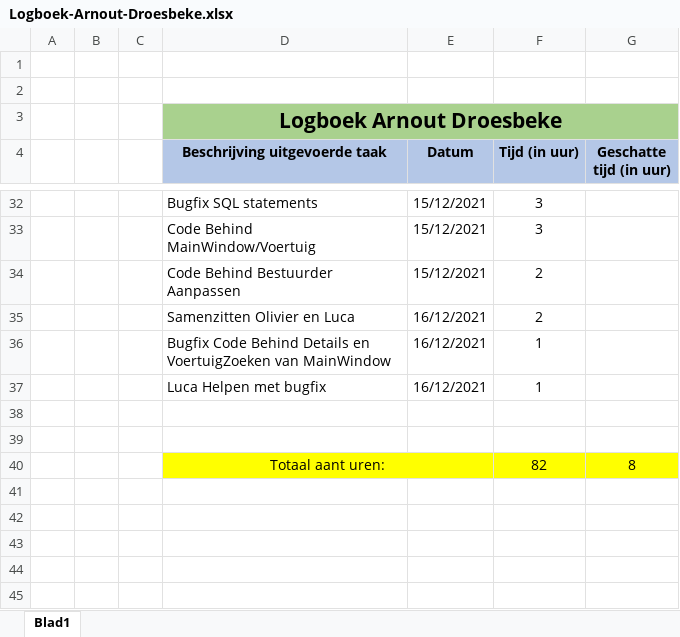
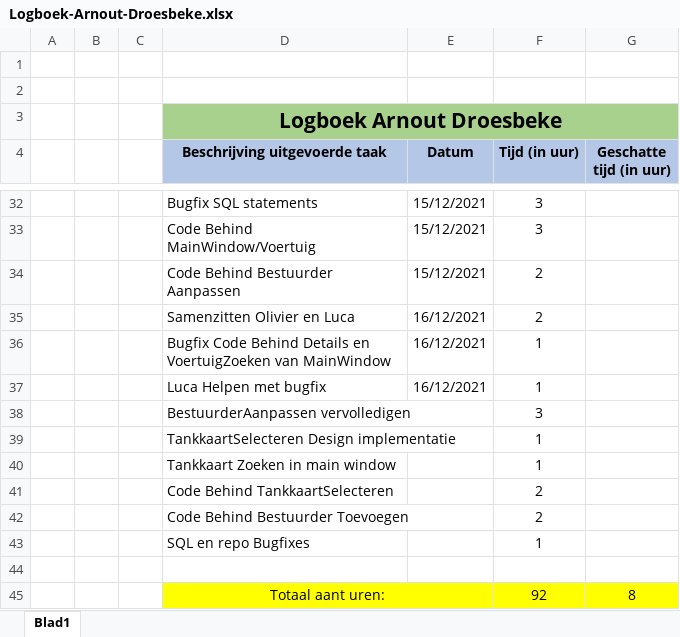
Before and after one commit to OlivierDeNeef/FleetMangementApp, an Excel workbook: Documentatie/Logboeken/Logboek-Arnout-Droesbeke.xlsx, sheet Blad1, drawn as a sheet; only a part is shown, gaps mark what is left out; values as stored, in another font and other column widths than the file's, no borders; removed rows and columns are numbered as before the commit, all else as after; the diff names each change by its address in the sheet, - before the commit and + after, or states it on an @@ line.

Commit message:
logboek

```diff
--- a/Documentatie/Logboeken/Logboek-Arnout-Droesbeke.xlsx (sheet Blad1)
+++ b/Documentatie/Logboeken/Logboek-Arnout-Droesbeke.xlsx (sheet Blad1)
+row 38:  |  |  | BestuurderAanpassen vervolledigen |  | 3
+row 39:  |  |  | TankkaartSelecteren Design implementatie |  | 1
+row 40:  |  |  | Tankkaart Zoeken in main window |  | 1
+row 41:  |  |  | Code Behind TankkaartSelecteren |  | 2
+row 42:  |  |  | Code Behind Bestuurder Toevoegen |  | 2
+row 43:  |  |  | SQL en repo Bugfixes |  | 1
-row 39: (empty)
-F45 (Tijd (in uur)): 82
+F45 (Tijd (in uur)): 92
```
